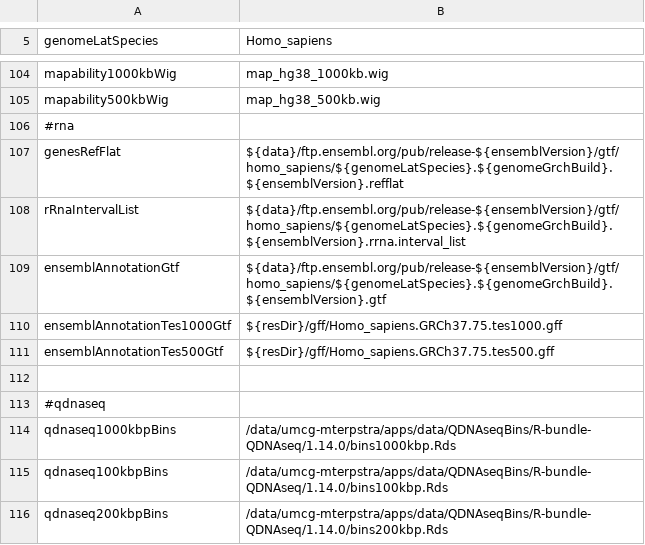
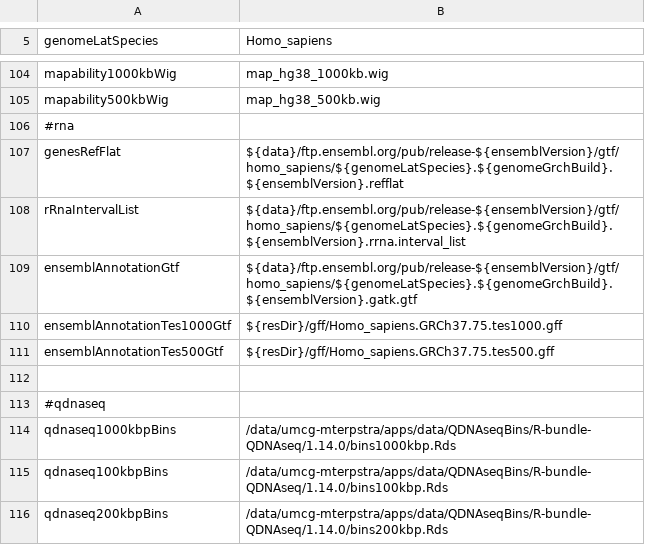
Before and after one commit to mmterpstra/molgenis-c5-TumorNormal, a CSV file: parameters/human_grch38_parameters.csv, drawn as a sheet; only a part is shown, gaps mark what is left out.

```diff
--- a/parameters/human_grch38_parameters.csv
+++ b/parameters/human_grch38_parameters.csv
@@ -108,3 +108,3 @@ genesRefFlat,${data}/ftp.ensembl.org/pub/release-${ensemblVersion}/gtf/homo_sapi
 rRnaIntervalList,${data}/ftp.ensembl.org/pub/release-${ensemblVersion}/gtf/homo_sapiens/${genomeLatSpecies}.${genomeGrchBuild}.${ensemblVersion}.rrna.interval_list
-ensemblAnnotationGtf,${data}/ftp.ensembl.org/pub/release-${ensemblVersion}/gtf/homo_sapiens/${genomeLatSpecies}.${genomeGrchBuild}.${ensemblVersion}.gtf
+ensemblAnnotationGtf,${data}/ftp.ensembl.org/pub/release-${ensemblVersion}/gtf/homo_sapiens/${genomeLatSpecies}.${genomeGrchBuild}.${ensemblVersion}.gatk.gtf
 ensemblAnnotationTes1000Gtf,${resDir}/gff/Homo_sapiens.GRCh37.75.tes1000.gff
```
Also changed, not shown: 12 other files.
